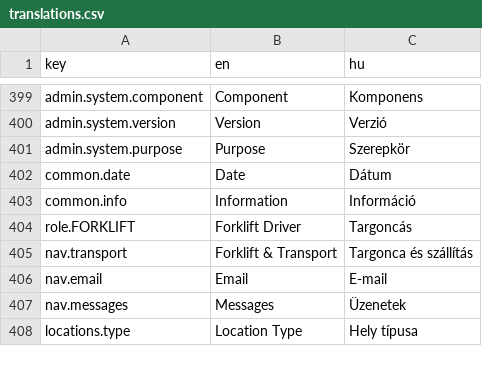
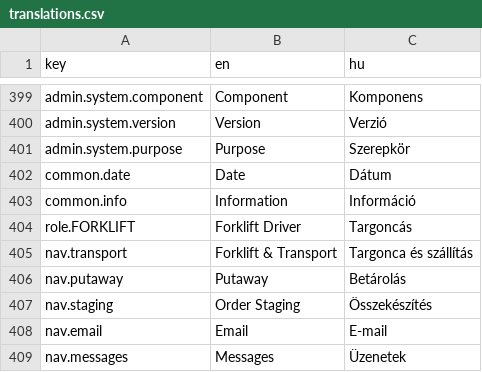
Before and after one commit to attilaczudor/due-prog-03, a CSV file: src/main/resources/i18n/translations.csv, drawn as a sheet; only a part is shown, gaps mark what is left out; the shorter side is filled out with more unchanged rows; the diff names each change by its address in the sheet, - before the commit and + after, or states it on an @@ line.

Commit message:
Split Forklift Transport into Betárolás and Összekészítés menu items; show top-bar Notifications only on Dashboard

```diff
--- a/src/main/resources/i18n/translations.csv
+++ b/src/main/resources/i18n/translations.csv
+row 406: nav.putaway | Putaway | Betárolás
+row 407: nav.staging | Order Staging | Összekészítés
```
Also changed, not shown: 6 other files.
